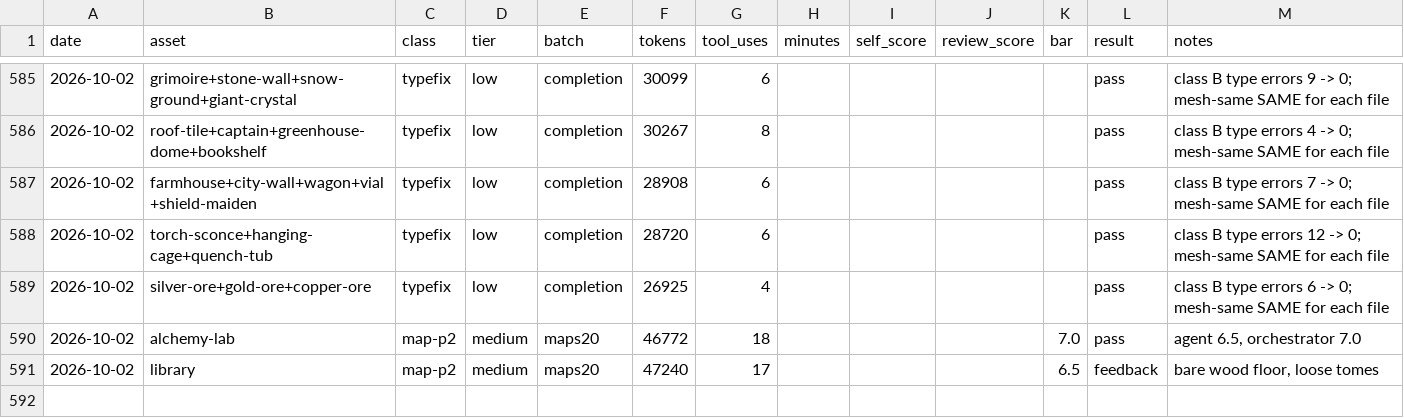
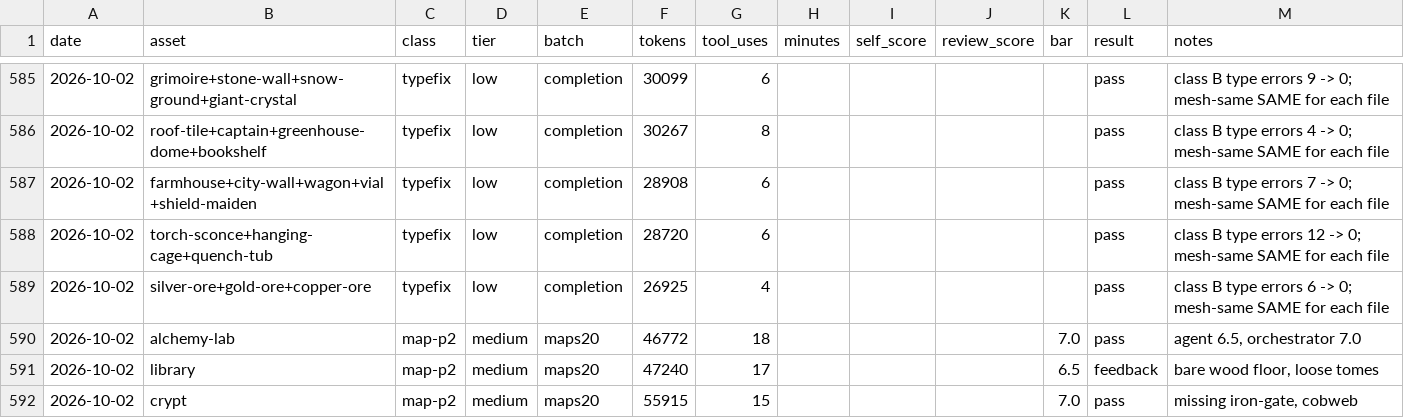
Before and after one commit to bodangren/advantage-forge, a TSV file: bench/sonnet/log.tsv, drawn as a sheet; only a part is shown, gaps mark what is left out.

```diff
--- a/bench/sonnet/log.tsv
+++ b/bench/sonnet/log.tsv
@@ -591 +591,2 @@ date	asset	class	tier	batch	tokens	tool_uses	minutes	self_score	review_score	bar
 2026-10-02	library	map-p2	medium	maps20	47240	17				6.5	feedback	bare wood floor, loose tomes
+2026-10-02	crypt	map-p2	medium	maps20	55915	15				7.0	pass	missing iron-gate, cobweb
```
Also changed, not shown: 5 other files.
